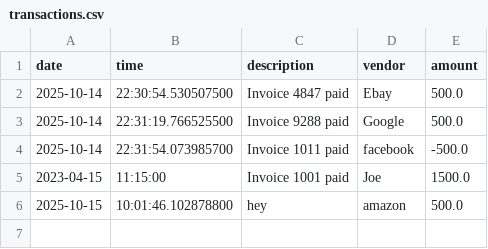
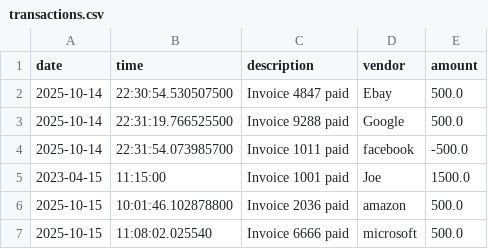
Before and after one commit to 0x2x/AccountingLedgerApp, a CSV file: files/transactions.csv, drawn as a sheet.

```diff
--- a/files/transactions.csv
+++ b/files/transactions.csv
@@ -5,2 +5,3 @@ date|time|description|vendor|amount
 2023-04-15|11:15:00|Invoice 1001 paid|Joe|1500.0
-2025-10-15|10:01:46.102878800|hey|amazon|500.0
+2025-10-15|10:01:46.102878800|Invoice 2036 paid|amazon|500.0
+2025-10-15|11:08:02.025540|Invoice 6666 paid|microsoft|500.0
```
Also changed, not shown: 6 other files.
